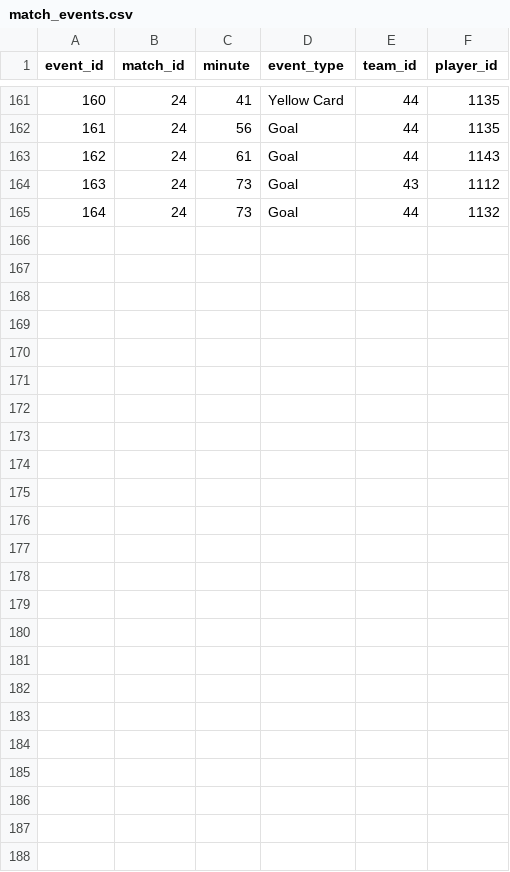
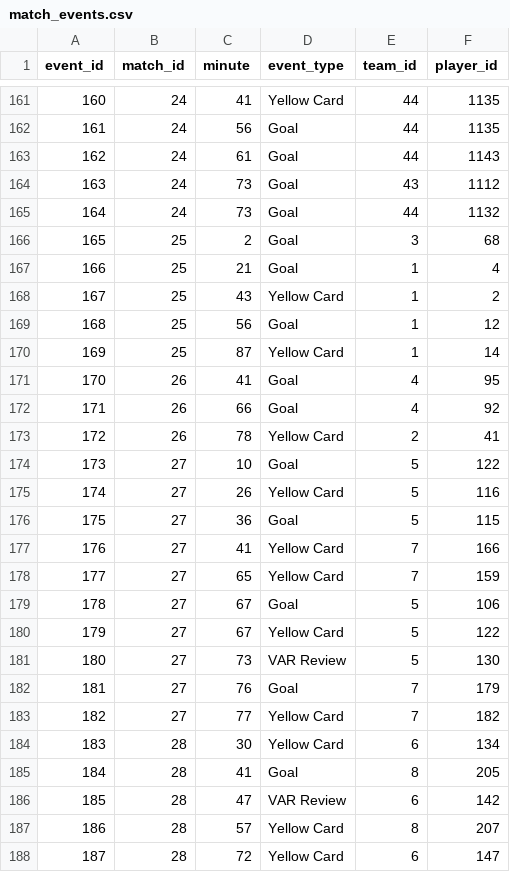
Before and after one commit to mominullptr/FIFA-World-Cup-2026-Dataset, a CSV file: match_events.csv, drawn as a sheet; only a part is shown, gaps mark what is left out; the diff names each change by its address in the sheet, - before the commit and + after, or states it on an @@ line.

Commit message:
Update match results and events for June 18 matches

```diff
--- a/match_events.csv
+++ b/match_events.csv
+row 166: 165 | 25 | 2 | Goal | 3 | 68
+row 167: 166 | 25 | 21 | Goal | 1 | 4
+row 168: 167 | 25 | 43 | Yellow Card | 1 | 2
+row 169: 168 | 25 | 56 | Goal | 1 | 12
+row 170: 169 | 25 | 87 | Yellow Card | 1 | 14
+row 171: 170 | 26 | 41 | Goal | 4 | 95
+row 172: 171 | 26 | 66 | Goal | 4 | 92
+row 173: 172 | 26 | 78 | Yellow Card | 2 | 41
+row 174: 173 | 27 | 10 | Goal | 5 | 122
+row 175: 174 | 27 | 26 | Yellow Card | 5 | 116
+row 176: 175 | 27 | 36 | Goal | 5 | 115
+row 177: 176 | 27 | 41 | Yellow Card | 7 | 166
+row 178: 177 | 27 | 65 | Yellow Card | 7 | 159
+row 179: 178 | 27 | 67 | Goal | 5 | 106
+row 180: 179 | 27 | 67 | Yellow Card | 5 | 122
+row 181: 180 | 27 | 73 | VAR Review | 5 | 130
+row 182: 181 | 27 | 76 | Goal | 7 | 179
+row 183: 182 | 27 | 77 | Yellow Card | 7 | 182
+row 184: 183 | 28 | 30 | Yellow Card | 6 | 134
+row 185: 184 | 28 | 41 | Goal | 8 | 205
+row 186: 185 | 28 | 47 | VAR Review | 6 | 142
+row 187: 186 | 28 | 57 | Yellow Card | 8 | 207
+row 188: 187 | 28 | 72 | Yellow Card | 6 | 147
```
Also changed, not shown: matches.csv, matches_detailed.csv, 1 other file.
